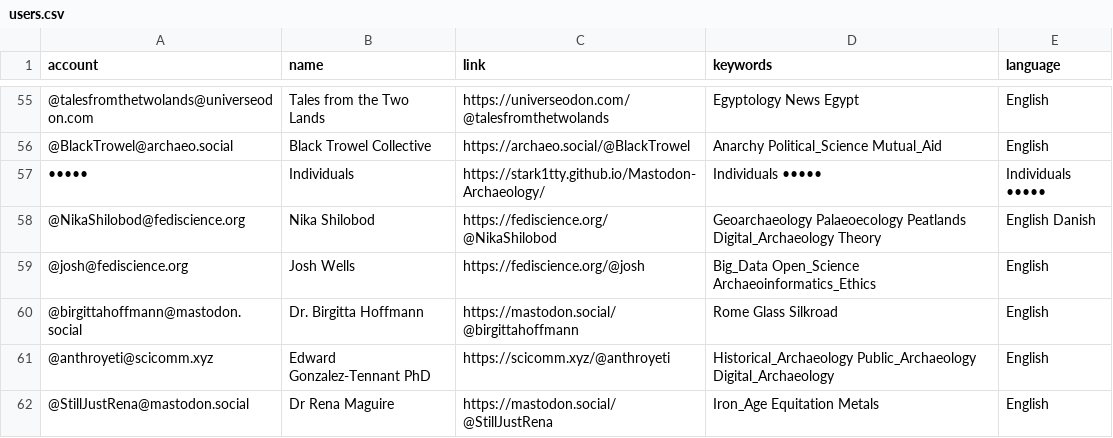
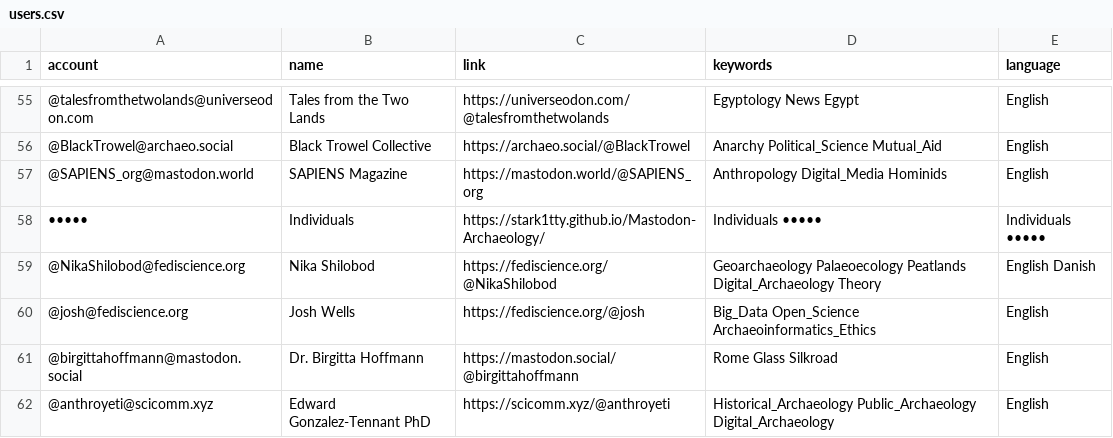
Before and after one commit to steko/Mastodon-Archaeology, a CSV file: resources/users.csv, drawn as a sheet; only a part is shown, gaps mark what is left out; the shorter side is filled out with more unchanged rows.

Commit message:
Update users.csv
+!

```diff
--- a/resources/users.csv
+++ b/resources/users.csv
@@ -56,2 +56,3 @@ account,name,link,keywords,language
 @BlackTrowel@archaeo.social,Black Trowel Collective,https://archaeo.social/@BlackTrowel,Anarchy Political_Science Mutual_Aid,English
+@SAPIENS_org@mastodon.world,SAPIENS Magazine,https://mastodon.world/@SAPIENS_org,Anthropology Digital_Media Hominids,English
 •••••,Individuals,https://stark1tty.github.io/Mastodon-Archaeology/,Individuals •••••,Individuals •••••
```
